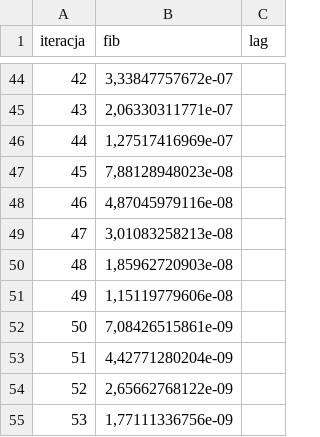
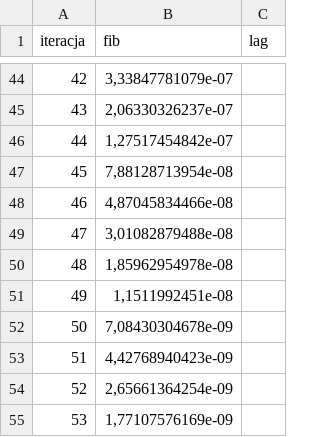
Before and after one commit to UmarlyPoeta/optimalization_labs, a CSV file: od_prof/lab1_przedzial.csv, drawn as a sheet; only a part is shown, gaps mark what is left out; the diff covers the shown part only.

```diff
--- a/od_prof/lab1_przedzial.csv
+++ b/od_prof/lab1_przedzial.csv
@@ -44,12 +44,12 @@ iteracja;fib;lag
-42;3,33847757672e-07;
-43;2,06330311771e-07;
-44;1,27517416969e-07;
-45;7,88128948023e-08;
-46;4,87045979116e-08;
-47;3,01083258213e-08;
-48;1,85962720903e-08;
-49;1,15119779606e-08;
-50;7,08426515861e-09;
-51;4,42771280204e-09;
-52;2,65662768122e-09;
-53;1,77111336756e-09;
+42;3,33847781079e-07;
+43;2,06330326237e-07;
+44;1,27517454842e-07;
+45;7,88128713954e-08;
+46;4,87045834466e-08;
+47;3,01082879488e-08;
+48;1,85962954978e-08;
+49;1,1511992451e-08;
+50;7,08430304678e-09;
+51;4,42768940423e-09;
+52;2,65661364254e-09;
+53;1,77107576169e-09;
```
Also changed, not shown: 24 edited cells elsewhere in this file, od_prof/lab1_symulacja.csv, od_prof/lab1_tabela1.csv, 4 other files.
